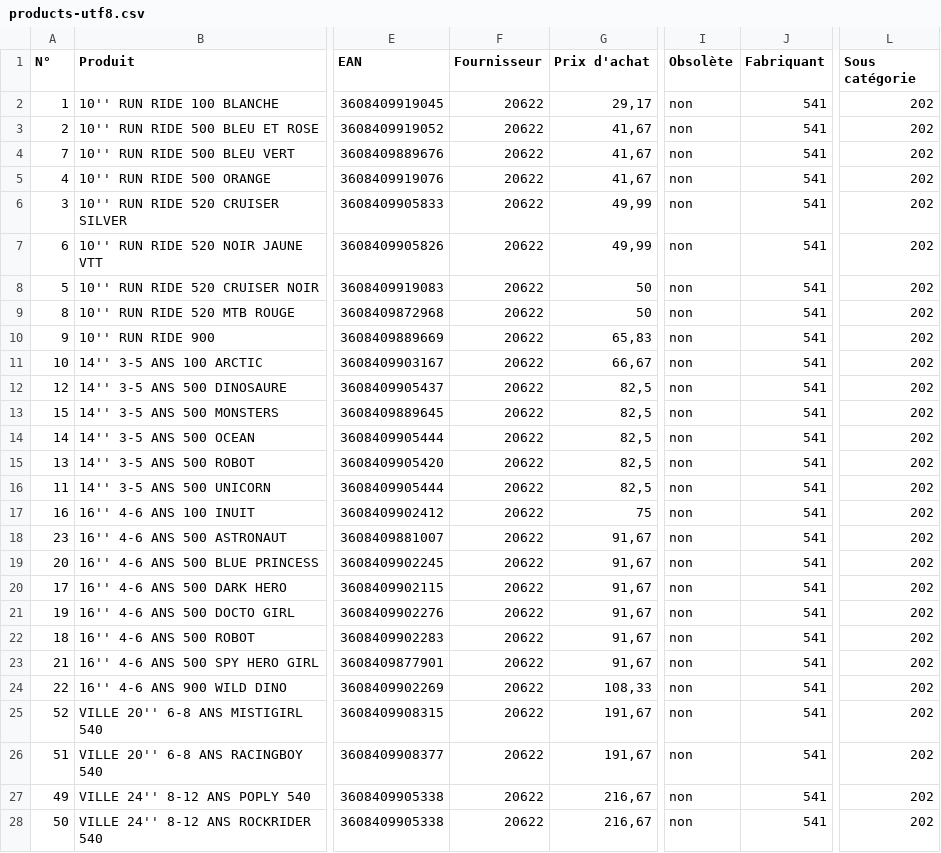
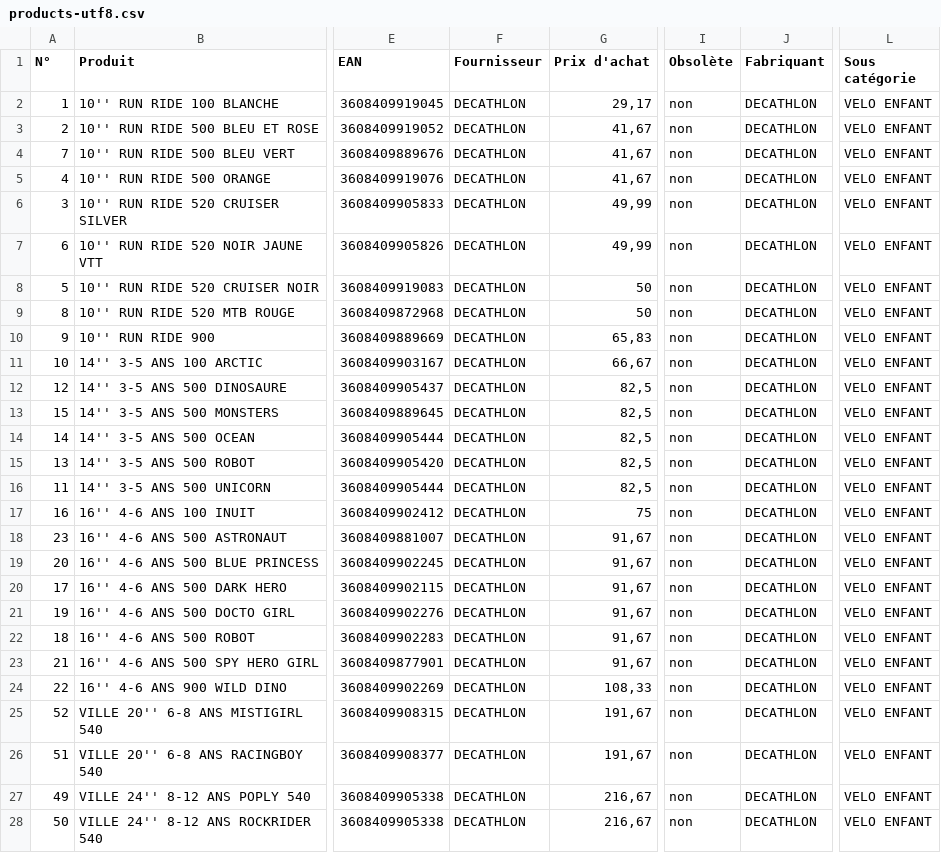
Before and after one commit to smortier59/optima, a CSV file: crontab/cleodis/btwin/products-utf8.csv, drawn as a sheet; only a part is shown, gaps mark what is left out; the diff covers the shown part only; the diff names each change by its address in the sheet, - before the commit and + after, or states it on an @@ line.

```diff
--- a/crontab/cleodis/btwin/products-utf8.csv
+++ b/crontab/cleodis/btwin/products-utf8.csv
-F2:F28 (Fournisseur): 20622
+F2:F28 (Fournisseur): DECATHLON
-J2:J28 (Fabriquant): 541
+J2:J28 (Fabriquant): DECATHLON
-L2:L28 (Sous catégorie): 202
+L2:L28 (Sous catégorie): VELO ENFANT
```
Also changed, not shown: 105 edited cells elsewhere in this file, 1 other file.
